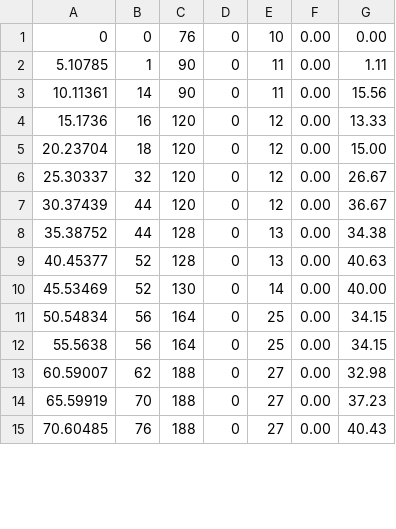
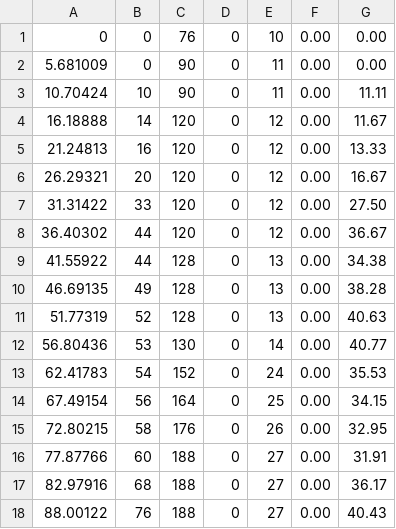
Before and after one commit to TsingPig/VR-Basics, a CSV file: _Experiment/InteractableAndStateCoverageReport.csv, drawn as a sheet; only a part is shown; the diff covers the shown part only.

```diff
--- a/_Experiment/InteractableAndStateCoverageReport.csv
+++ b/_Experiment/InteractableAndStateCoverageReport.csv
@@ -1,15 +1,18 @@
 0,0,76,0,10,0.00,0.00
-5.10785,1,90,0,11,0.00,1.11
-10.11361,14,90,0,11,0.00,15.56
-15.1736,16,120,0,12,0.00,13.33
-20.23704,18,120,0,12,0.00,15.00
-25.30337,32,120,0,12,0.00,26.67
-30.37439,44,120,0,12,0.00,36.67
-35.38752,44,128,0,13,0.00,34.38
-40.45377,52,128,0,13,0.00,40.63
-45.53469,52,130,0,14,0.00,40.00
-50.54834,56,164,0,25,0.00,34.15
-55.5638,56,164,0,25,0.00,34.15
-60.59007,62,188,0,27,0.00,32.98
-65.59919,70,188,0,27,0.00,37.23
-70.60485,76,188,0,27,0.00,40.43
+5.681009,0,90,0,11,0.00,0.00
+10.70424,10,90,0,11,0.00,11.11
+16.18888,14,120,0,12,0.00,11.67
+21.24813,16,120,0,12,0.00,13.33
+26.29321,20,120,0,12,0.00,16.67
+31.31422,33,120,0,12,0.00,27.50
+36.40302,44,120,0,12,0.00,36.67
+41.55922,44,128,0,13,0.00,34.38
+46.69135,49,128,0,13,0.00,38.28
+51.77319,52,128,0,13,0.00,40.63
+56.80436,53,130,0,14,0.00,40.77
+62.41783,54,152,0,24,0.00,35.53
+67.49154,56,164,0,25,0.00,34.15
+72.80215,58,176,0,26,0.00,32.95
+77.87766,60,188,0,27,0.00,31.91
+82.97916,68,188,0,27,0.00,36.17
+88.00122,76,188,0,27,0.00,40.43
```
Also changed, not shown: 1 added row and 14 edited cells elsewhere in this file, 3 other files.
